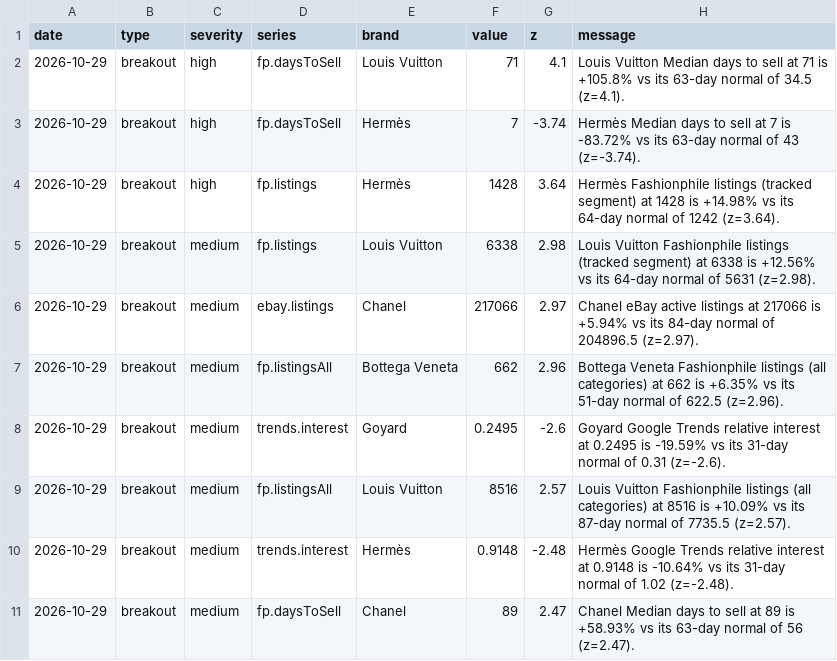
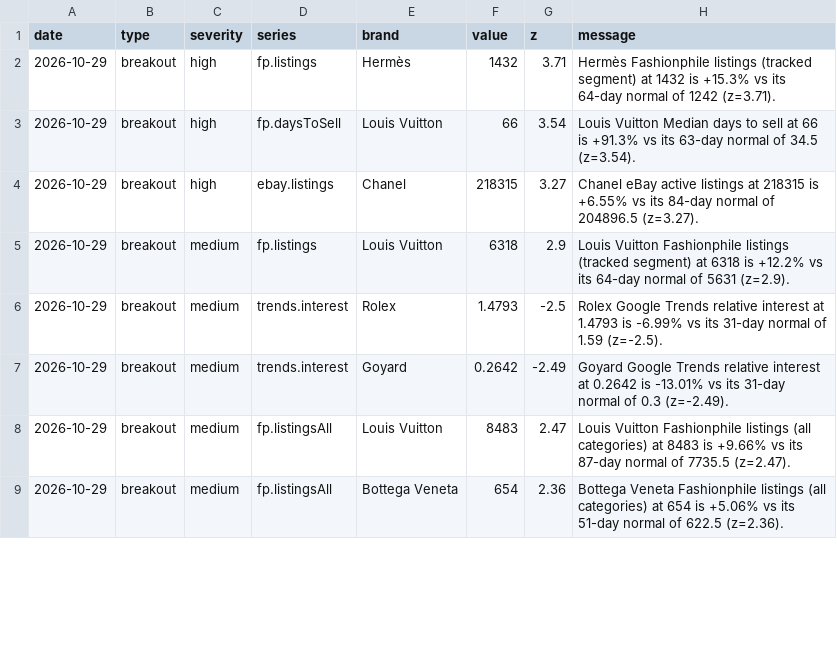
Before and after one commit to elibarzvi/demand-desk, a CSV file: data/exports/alerts.csv, drawn as a sheet; only a part is shown; the diff covers the shown part only.

```diff
--- a/data/exports/alerts.csv
+++ b/data/exports/alerts.csv
@@ -1,11 +1,9 @@
 date,type,severity,series,brand,value,z,message
-2026-10-29,breakout,high,fp.daysToSell,Louis Vuitton,71,4.1,Louis Vuitton Median days to sell at 71 is +105.8% vs its 63-day normal of 34.5 (z=4.1).
-2026-10-29,breakout,high,fp.daysToSell,Hermès,7,-3.74,Hermès Median days to sell at 7 is -83.72% vs its 63-day normal of 43 (z=-3.74).
-2026-10-29,breakout,high,fp.listings,Hermès,1428,3.64,Hermès Fashionphile listings (tracked segment) at 1428 is +14.98% vs its 64-day normal of 1242 (z=3.64).
-2026-10-29,breakout,medium,fp.listings,Louis Vuitton,6338,2.98,Louis Vuitton Fashionphile listings (tracked segment) at 6338 is +12.56% vs its 64-day normal of 5631 (z=2.98).
-2026-10-29,breakout,medium,ebay.listings,Chanel,217066,2.97,Chanel eBay active listings at 217066 is +5.94% vs its 84-day normal of 204896.5 (z=2.97).
-2026-10-29,breakout,medium,fp.listingsAll,Bottega Veneta,662,2.96,Bottega Veneta Fashionphile listings (all categories) at 662 is +6.35% vs its 51-day normal of 622.5 (z=2.96).
-2026-10-29,breakout,medium,trends.interest,Goyard,0.2495,-2.6,Goyard Google Trends relative interest at 0.2495 is -19.59% vs its 31-day normal of 0.31 (z=-2.6).
-2026-10-29,breakout,medium,fp.listingsAll,Louis Vuitton,8516,2.57,Louis Vuitton Fashionphile listings (all categories) at 8516 is +10.09% vs its 87-day normal of 7735.5 (z=2.57).
-2026-10-29,breakout,medium,trends.interest,Hermès,0.9148,-2.48,Hermès Google Trends relative interest at 0.9148 is -10.64% vs its 31-day normal of 1.02 (z=-2.48).
-2026-10-29,breakout,medium,fp.daysToSell,Chanel,89,2.47,Chanel Median days to sell at 89 is +58.93% vs its 63-day normal of 56 (z=2.47).
+2026-10-29,breakout,high,fp.listings,Hermès,1432,3.71,Hermès Fashionphile listings (tracked segment) at 1432 is +15.3% vs its 64-day normal of 1242 (z=3.71).
+2026-10-29,breakout,high,fp.daysToSell,Louis Vuitton,66,3.54,Louis Vuitton Median days to sell at 66 is +91.3% vs its 63-day normal of 34.5 (z=3.54).
+2026-10-29,breakout,high,ebay.listings,Chanel,218315,3.27,Chanel eBay active listings at 218315 is +6.55% vs its 84-day normal of 204896.5 (z=3.27).
+2026-10-29,breakout,medium,fp.listings,Louis Vuitton,6318,2.9,Louis Vuitton Fashionphile listings (tracked segment) at 6318 is +12.2% vs its 64-day normal of 5631 (z=2.9).
+2026-10-29,breakout,medium,trends.interest,Rolex,1.4793,-2.5,Rolex Google Trends relative interest at 1.4793 is -6.99% vs its 31-day normal of 1.59 (z=-2.5).
+2026-10-29,breakout,medium,trends.interest,Goyard,0.2642,-2.49,Goyard Google Trends relative interest at 0.2642 is -13.01% vs its 31-day normal of 0.3 (z=-2.49).
+2026-10-29,breakout,medium,fp.listingsAll,Louis Vuitton,8483,2.47,Louis Vuitton Fashionphile listings (all categories) at 8483 is +9.66% vs its 87-day normal of 7735.5 (z=2.47).
+2026-10-29,breakout,medium,fp.listingsAll,Bottega Veneta,654,2.36,Bottega Veneta Fashionphile listings (all categories) at 654 is +5.06% vs its 51-day normal of 622.5 (z=2.36).
```
Also changed, not shown: 3 added rows, 1 removed row and 20 edited cells elsewhere in this file, data/exports/google-trends.csv, data/exports/overdue.csv, 17 other files.
